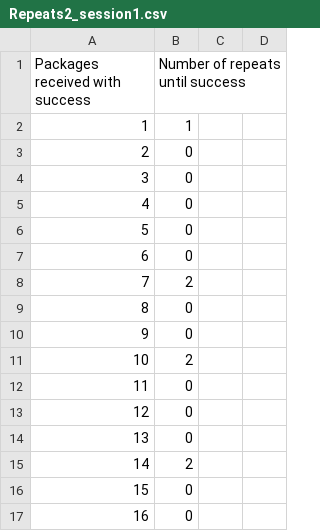
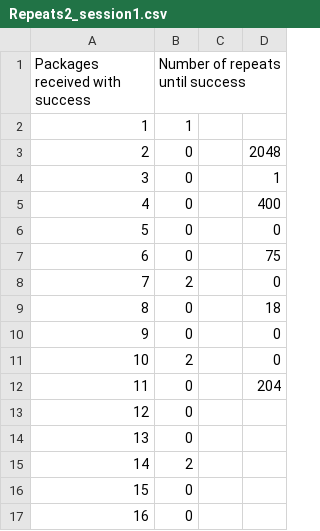
Before and after one commit to TheoPapafotiou/Networks-project, a CSV file: Session 1/Repeats2_session1.csv, drawn as a sheet; only a part is shown; the diff names each change by its address in the sheet, - before the commit and + after, or states it on an @@ line.

```diff
--- a/Session 1/Repeats2_session1.csv
+++ b/Session 1/Repeats2_session1.csv
-D3: (empty)
+D3: 2048
-D4: (empty)
+D4: 1
-D5: (empty)
+D5: 400
-D6: (empty)
+D6: 0
-D7: (empty)
+D7: 75
-D8: (empty)
+D8: 0
-D9: (empty)
+D9: 18
-D10:D11: (empty)
+D10:D11: 0
-D12: (empty)
+D12: 204
```
Also changed, not shown: 34 other files.
